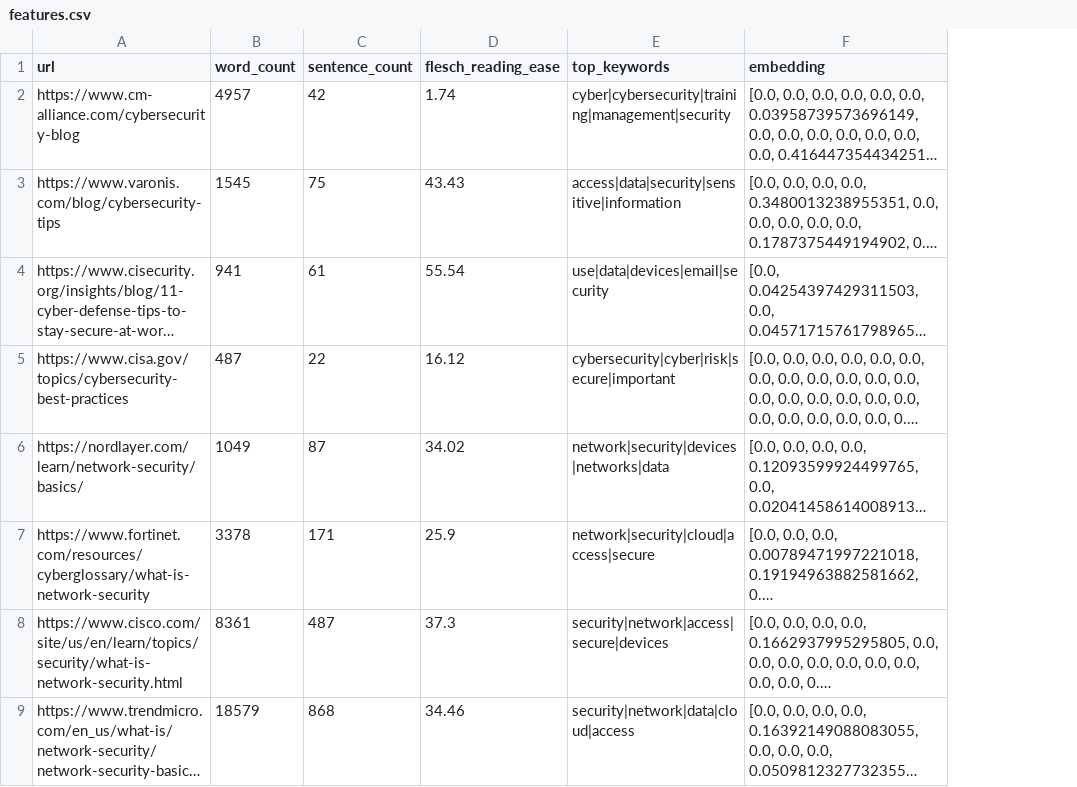
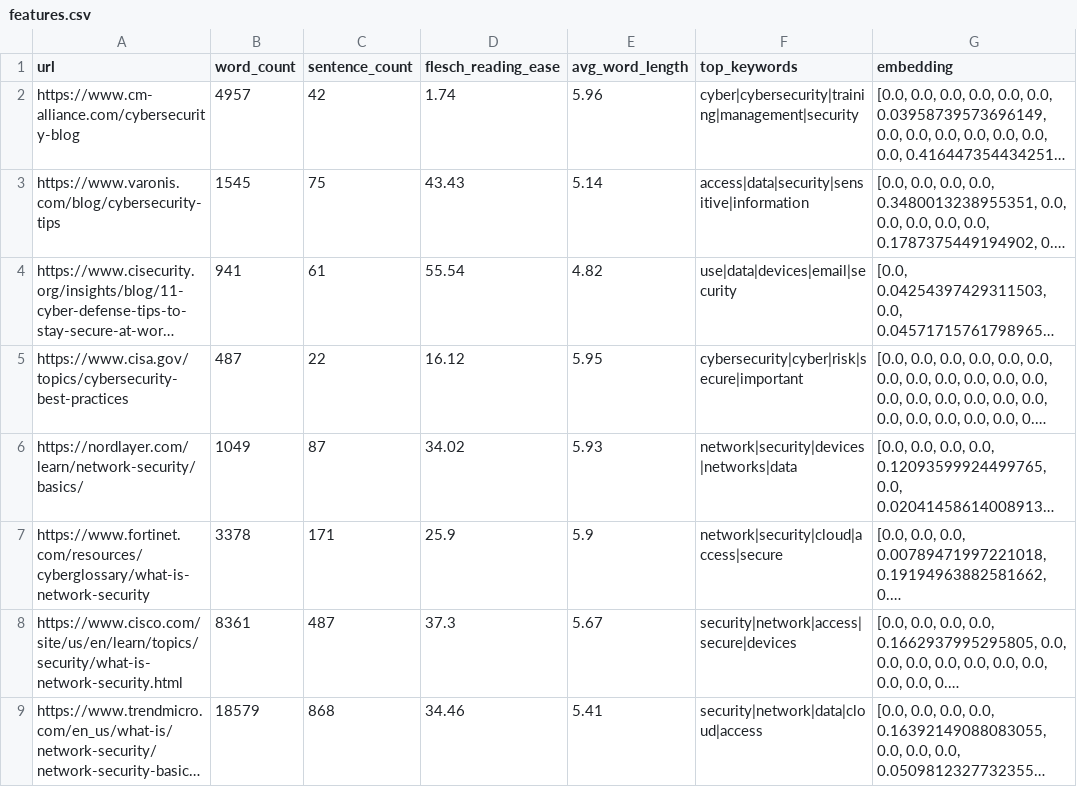
Before and after one commit to GALDII/SEO-Content-Quality---Duplicate-Detector, a CSV file: data/features.csv, drawn as a sheet; only a part is shown; long unchanged cells end in …; the diff names each change by its address in the sheet, - before the commit and + after, or states it on an @@ line.

```diff
--- a/data/features.csv
+++ b/data/features.csv
+column E (avg_word_length), rows 2-9: 5.96 | 5.14 | 4.82 | 5.95 | 5.93 | 5.9 | 5.67 | 5.41
```
Also changed, not shown: 8 other files.
